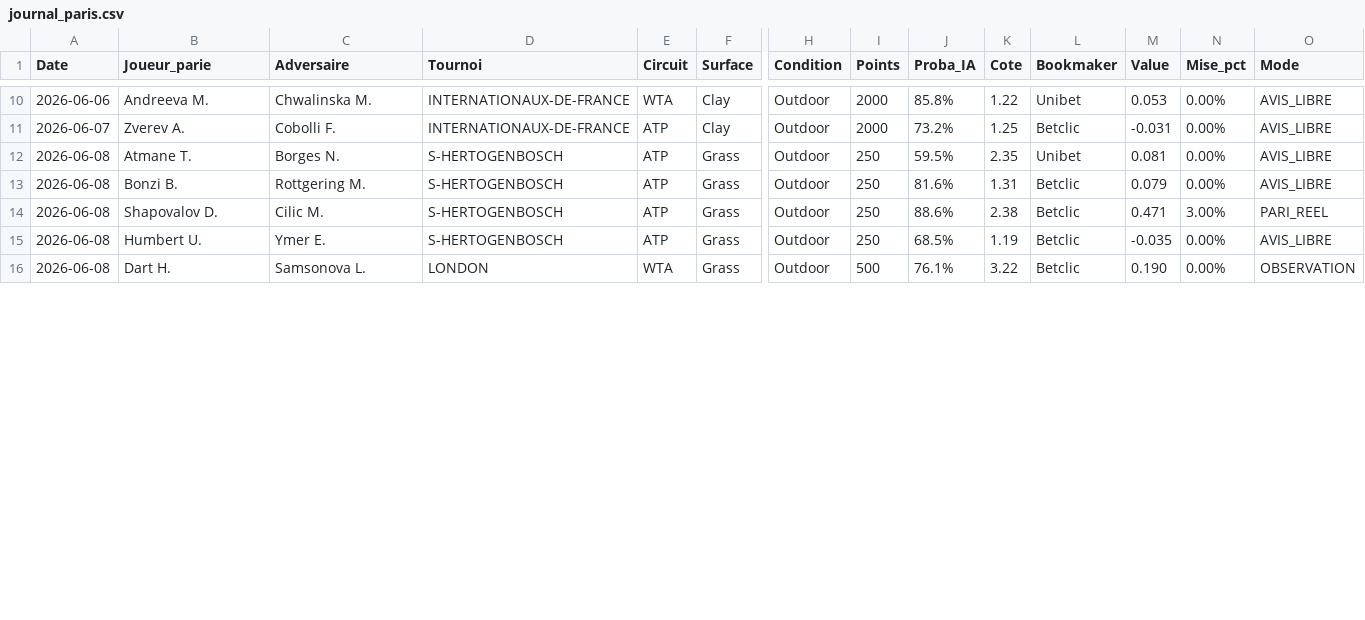
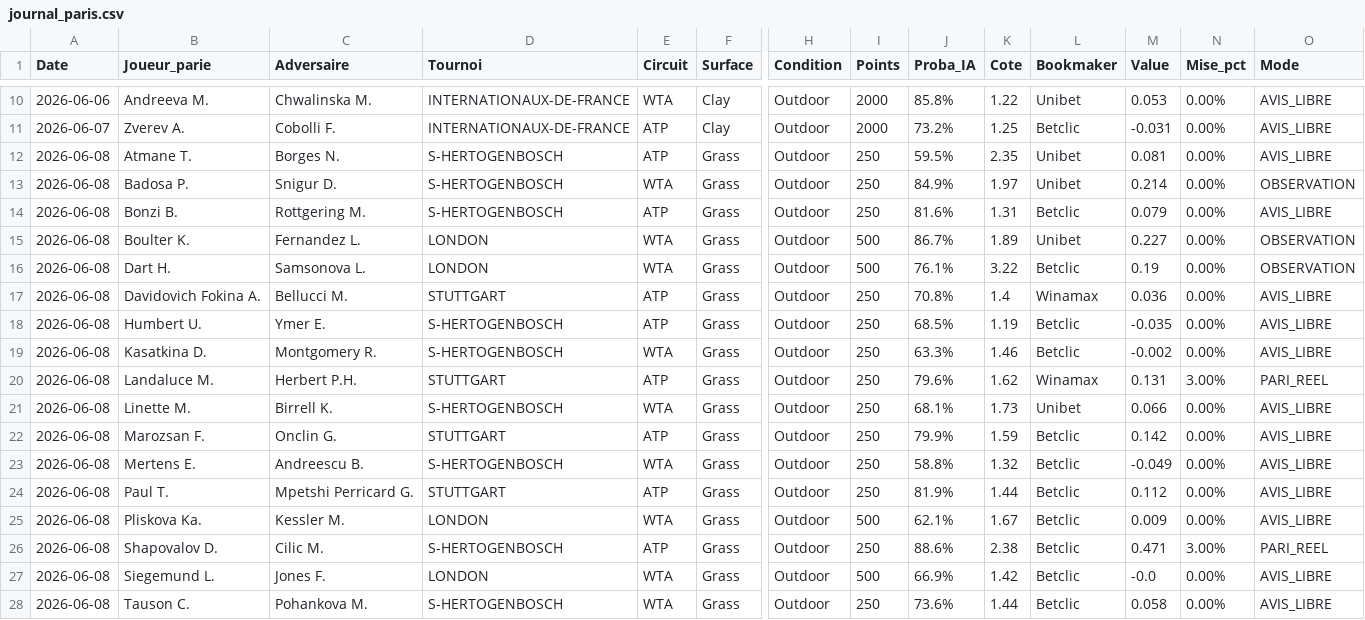
Before and after one commit to benoitgras04-arch/tennis-betting-dashboard, a CSV file: journal_paris.csv, drawn as a sheet; only a part is shown, gaps mark what is left out; addresses are those after the commit; rows hold the shown columns only; the diff covers the shown part only; the diff names each change by its address in the sheet, - before the commit and + after, or states it on an @@ line.

Commit message:
Auto-update journal (2026-06-08 11:28)

```diff
--- a/journal_paris.csv
+++ b/journal_paris.csv
@@ row 25 moved to row 13: 2026-06-08 @@
@@ row 19 moved to row 15: 2026-06-08 @@
+row 16: 2026-06-08 | Dart H. | Samsonova L. | LONDON | WTA | Grass | Outdoor | 500 | 76.1% | 3.22 | Betclic | 0.19 | 0.00% | OBSERVATION
@@ row 27 moved to row 17: 2026-06-08 @@
+row 18: 2026-06-08 | Humbert U. | Ymer E. | S-HERTOGENBOSCH | ATP | Grass | Outdoor | 250 | 68.5% | 1.19 | Betclic | -0.035 | 0.00% | AVIS_LIBRE
@@ row 24 moved to row 19: 2026-06-08 @@
@@ row 28 moved to row 20: 2026-06-08 @@
@@ row 22 moved to row 21: 2026-06-08 @@
@@ row 30 moved to row 22: 2026-06-08 @@
@@ row 29 moved to row 24: 2026-06-08 @@
+row 25: 2026-06-08 | Pliskova Ka. | Kessler M. | LONDON | WTA | Grass | Outdoor | 500 | 62.1% | 1.67 | Betclic | 0.009 | 0.00% | AVIS_LIBRE
-B27 (Joueur_parie): Humbert U.
+B27 (Joueur_parie): Siegemund L.
-C27 (Adversaire): Ymer E.
+C27 (Adversaire): Jones F.
-D27 (Tournoi): S-HERTOGENBOSCH
+D27 (Tournoi): LONDON
-E27 (Circuit): ATP
+E27 (Circuit): WTA
-I27 (Points): 250
+I27 (Points): 500
-J27 (Proba_IA): 68.5%
+J27 (Proba_IA): 66.9%
-K27 (Cote): 1.19
+K27 (Cote): 1.42
-M27 (Value): -0.035
+M27 (Value): -0.0
-B28 (Joueur_parie): Dart H.
+B28 (Joueur_parie): Tauson C.
-C28 (Adversaire): Samsonova L.
+C28 (Adversaire): Pohankova M.
-D28 (Tournoi): LONDON
+D28 (Tournoi): S-HERTOGENBOSCH
-I28 (Points): 500
+I28 (Points): 250
-J28 (Proba_IA): 76.1%
+J28 (Proba_IA): 73.6%
-K28 (Cote): 3.22
+K28 (Cote): 1.44
-M28 (Value): 0.190
+M28 (Value): 0.058
-O28 (Mode): OBSERVATION
+O28 (Mode): AVIS_LIBRE
```
Also changed, not shown: 3 removed rows and 7 edited cells elsewhere in this file.
